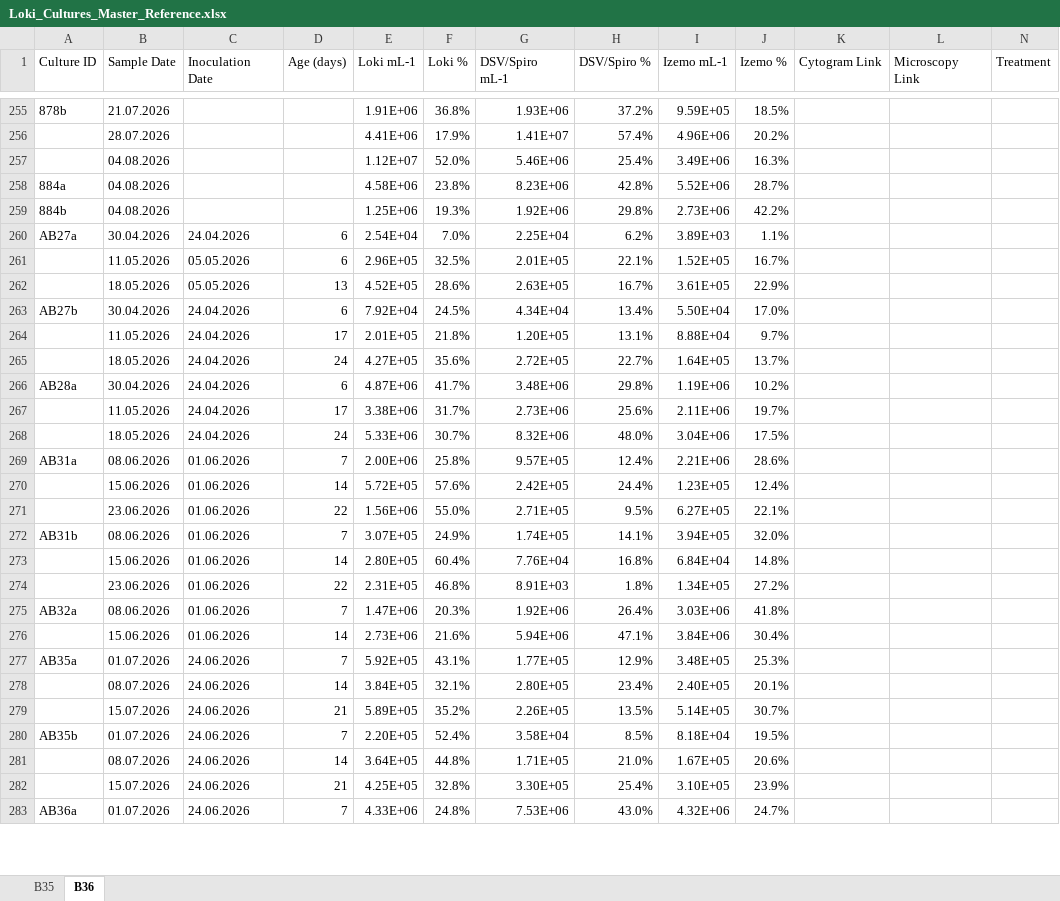
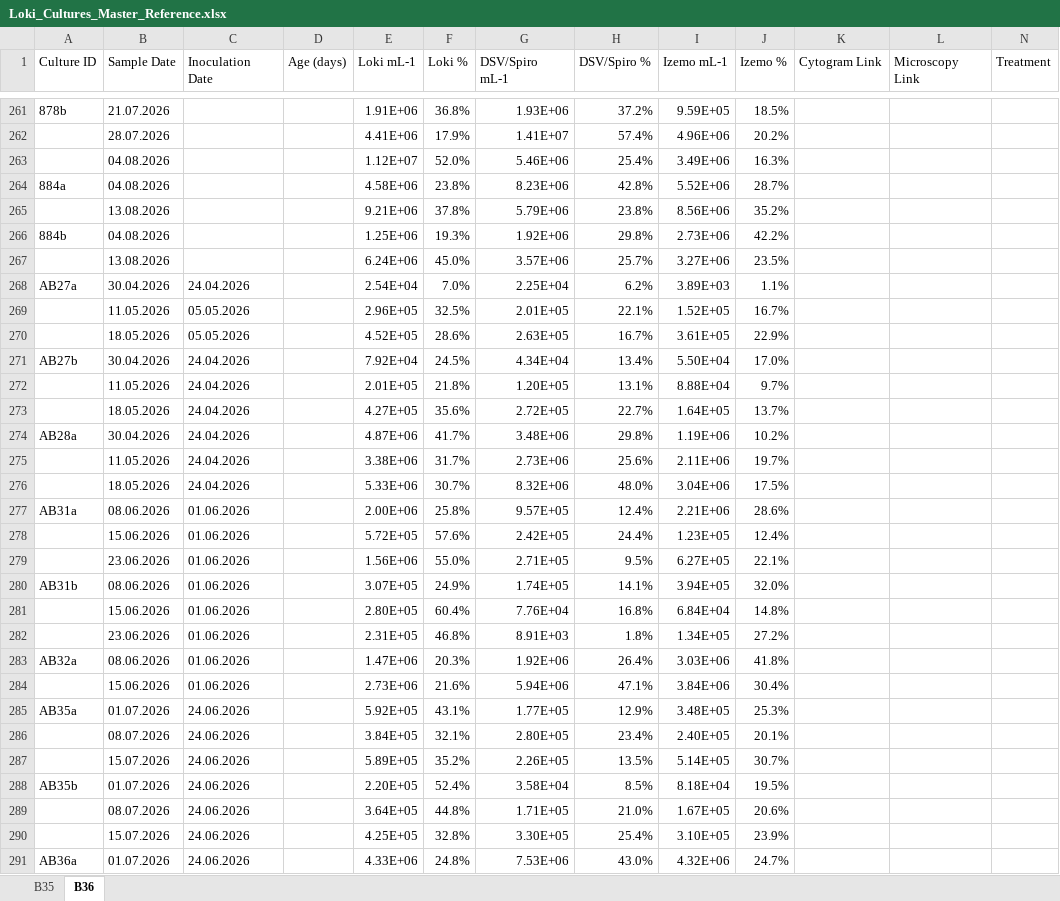
Before and after one commit to gthornes/Schleper_Lab_FACS, an Excel workbook: Uploaded sheet/Loki_Cultures_Master_Reference.xlsx, sheet B36, drawn as a sheet; only a part is shown, gaps mark what is left out; values as stored, in another font and other column widths than the file's, no cell formats; addresses are those after the commit; the diff covers the shown part only; the diff names each change by its address in the sheet, - before the commit and + after, or states it on an @@ line.

```diff
--- a/Uploaded sheet/Loki_Cultures_Master_Reference.xlsx (sheet B36)
+++ b/Uploaded sheet/Loki_Cultures_Master_Reference.xlsx (sheet B36)
+row 265:  | 13.08.2026 |  |  | 9.21E+06 | 37.8% | 5.79E+06 | 23.8% | 8.56E+06 | 35.2%
+row 267:  | 13.08.2026 |  |  | 6.24E+06 | 45.0% | 3.57E+06 | 25.7% | 3.27E+06 | 23.5%
-D268:D269 (Age (days)): 6
+D268:D269 (Age (days)): (empty)
-D270 (Age (days)): 13
+D270 (Age (days)): (empty)
-D271 (Age (days)): 6
+D271 (Age (days)): (empty)
-D272 (Age (days)): 17
+D272 (Age (days)): (empty)
-D273 (Age (days)): 24
+D273 (Age (days)): (empty)
-D274 (Age (days)): 6
+D274 (Age (days)): (empty)
-D275 (Age (days)): 17
+D275 (Age (days)): (empty)
-D276 (Age (days)): 24
+D276 (Age (days)): (empty)
-D277 (Age (days)): 7
+D277 (Age (days)): (empty)
-D278 (Age (days)): 14
+D278 (Age (days)): (empty)
-D279 (Age (days)): 22
+D279 (Age (days)): (empty)
-D280 (Age (days)): 7
+D280 (Age (days)): (empty)
-D281 (Age (days)): 14
+D281 (Age (days)): (empty)
-D282 (Age (days)): 22
+D282 (Age (days)): (empty)
-D283 (Age (days)): 7
+D283 (Age (days)): (empty)
-D284 (Age (days)): 14
+D284 (Age (days)): (empty)
-D285 (Age (days)): 7
+D285 (Age (days)): (empty)
-D286 (Age (days)): 14
+D286 (Age (days)): (empty)
-D287 (Age (days)): 21
+D287 (Age (days)): (empty)
-D288 (Age (days)): 7
+D288 (Age (days)): (empty)
-D289 (Age (days)): 14
+D289 (Age (days)): (empty)
-D290 (Age (days)): 21
+D290 (Age (days)): (empty)
-D291 (Age (days)): 7
+D291 (Age (days)): (empty)
```
Also changed, not shown: other rows of this sheet, sheet B35, cell formats, formulas that keep their value, hidden cells, links_lookup.xlsx, 3 other files.
